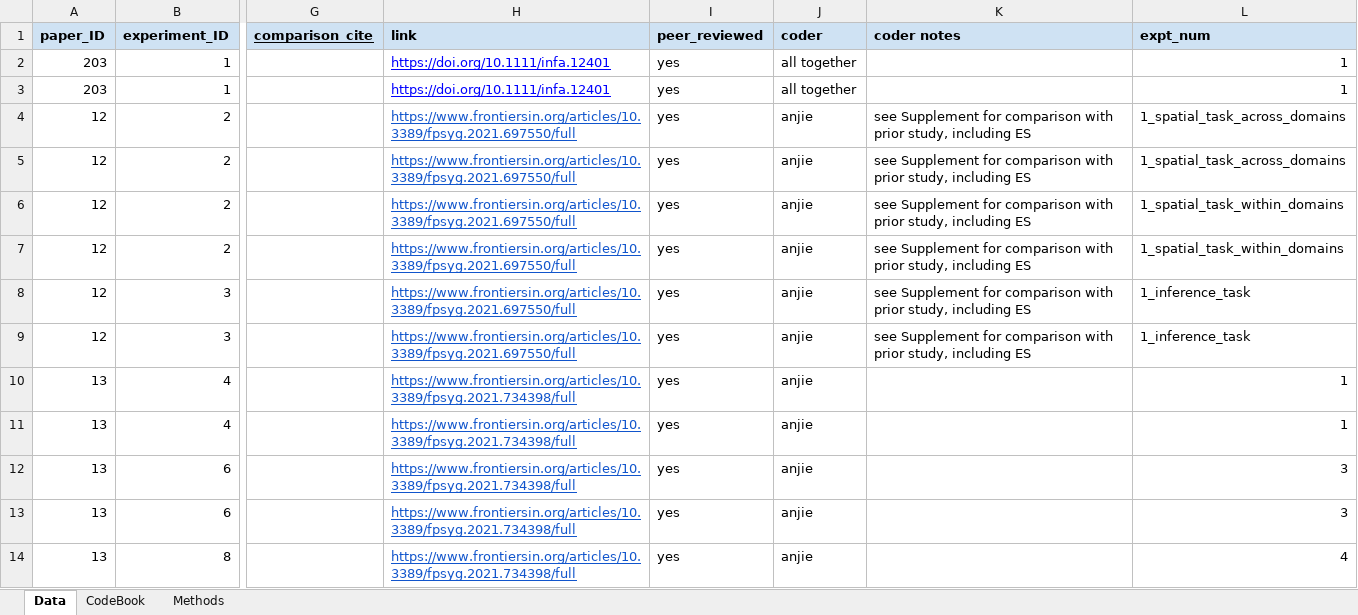
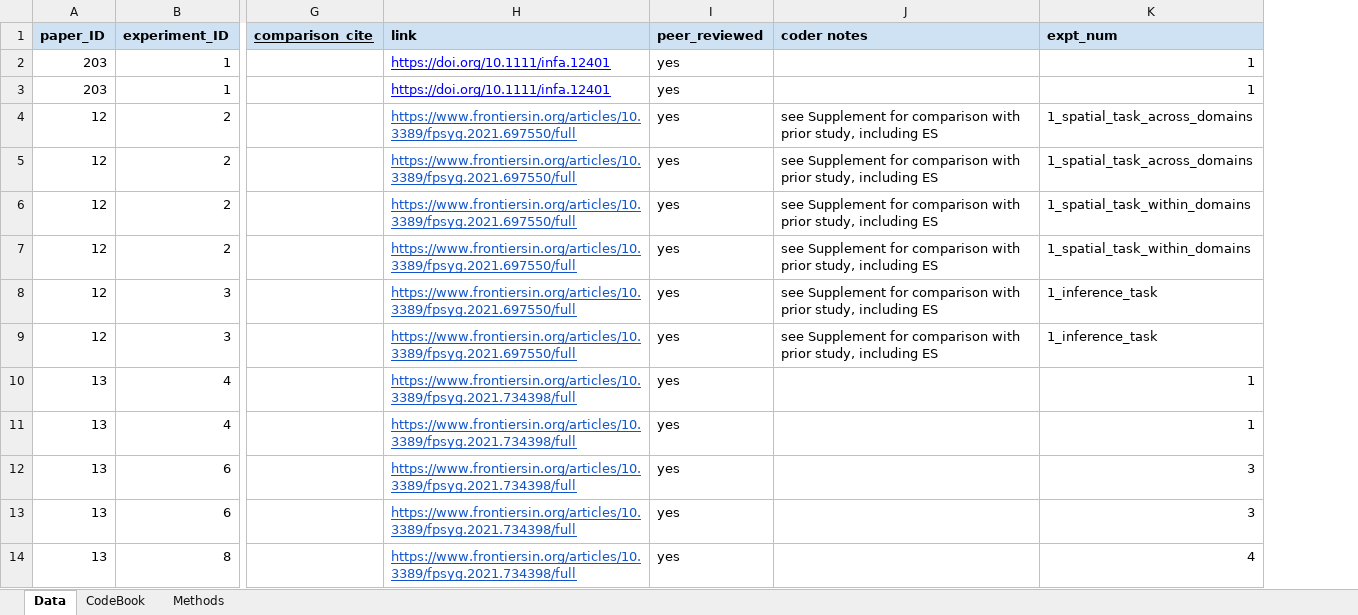
Before and after one commit to AaronChuey/online_devo_metaanalysis, an Excel workbook: Effect size coding (online testing MA).xlsx, sheet Data, drawn as a sheet; only a part is shown, gaps mark what is left out; values as stored, in another font and other column widths than the file's, no borders; the diff names each change by its address in the sheet, - before the commit and + after, or states it on an @@ line.

Commit message:
Update Effect size coding (online testing MA).xlsx

```diff
--- a/Effect size coding (online testing MA).xlsx (sheet Data)
+++ b/Effect size coding (online testing MA).xlsx (sheet Data)
-column J (coder), rows 2-14: all together | all together | anjie | anjie | anjie | anjie | anjie | anjie | anjie | anjie | anjie | anjie | anjie
```
Also changed, not shown: formulas that keep their value.
